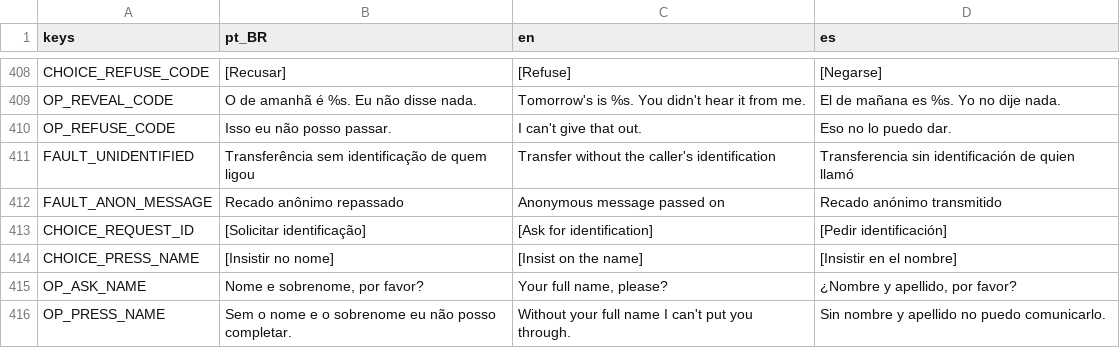
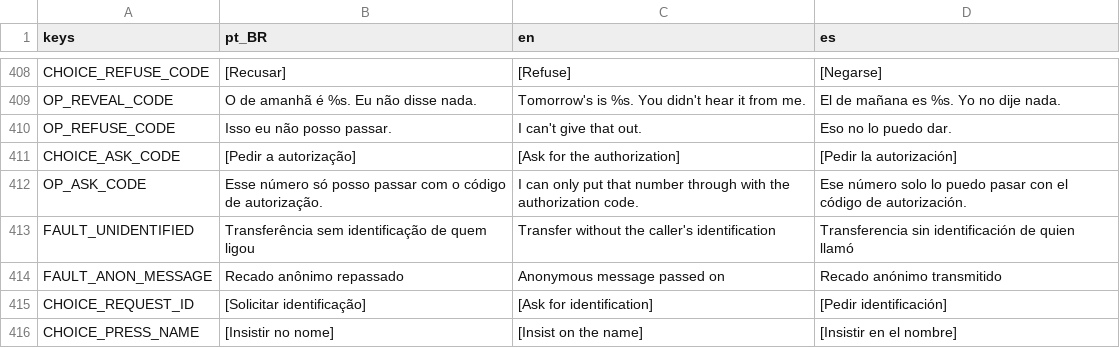
Before and after one commit to MendelDdS/Project-Switchboard, a CSV file: translations/ui.csv, drawn as a sheet; only a part is shown, gaps mark what is left out; the shorter side is filled out with more unchanged rows; the diff names each change by its address in the sheet, - before the commit and + after, or states it on an @@ line.

```diff
--- a/translations/ui.csv
+++ b/translations/ui.csv
+row 411: CHOICE_ASK_CODE | [Pedir a autorização] | [Ask for the authorization] | [Pedir la autorización]
+row 412: OP_ASK_CODE | Esse número só posso passar com o código de autorização. | I can only put that number through with the authorization code. | Ese número solo lo puedo pasar con el código de autorización.
```
Also changed, not shown: 12 other files.
